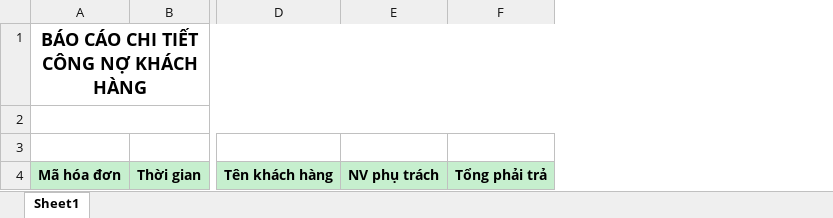
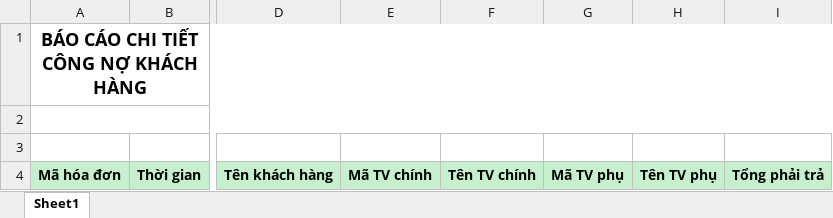
Before and after one commit to nhuongdt/KangJinDemo, an Excel workbook: banhang24/Template/ExportExcel/Report/BaoCaoTaiChinh/Teamplate_BaoCaoCongNoChiTiet.xlsx, sheet Sheet1, drawn as a sheet; only a part is shown, gaps mark what is left out; values as stored, in another font and other column widths than the file's, no borders; removed rows and columns are numbered as before the commit, all else as after; the diff names each change by its address in the sheet, - before the commit and + after, or states it on an @@ line.

```diff
--- a/banhang24/Template/ExportExcel/Report/BaoCaoTaiChinh/Teamplate_BaoCaoCongNoChiTiet.xlsx (sheet Sheet1)
+++ b/banhang24/Template/ExportExcel/Report/BaoCaoTaiChinh/Teamplate_BaoCaoCongNoChiTiet.xlsx (sheet Sheet1)
-column E, row 4: NV phụ trách
+column E, row 4: Mã TV chính
+column F, row 4: Tên TV chính
+column G, row 4: Mã TV phụ
+column H, row 4: Tên TV phụ
```
Also changed, not shown: banhang24/Template/ExportExcel/Report/BaoCaoTaiChinh/Teamplate_BaoCaoNhatKyChiTien.xlsx, banhang24/Template/ExportExcel/Report/BaoCaoTaiChinh/Teamplate_BaoCaoNhatKyThuTien.xlsx, 6 other files.
